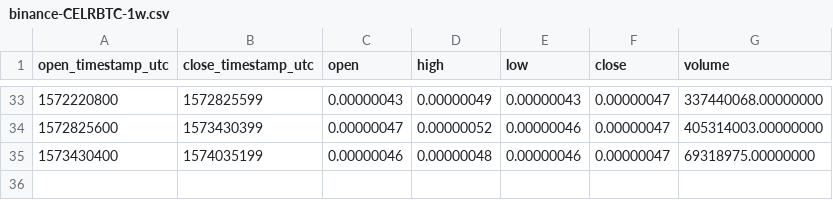
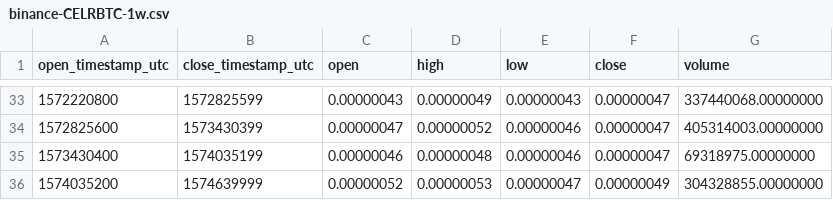
Before and after one commit to cryptobigbro/binance-CELRBTC, a CSV file: binance-CELRBTC-1w.csv, drawn as a sheet; only a part is shown, gaps mark what is left out; the diff names each change by its address in the sheet, - before the commit and + after, or states it on an @@ line.

```diff
--- a/binance-CELRBTC-1w.csv
+++ b/binance-CELRBTC-1w.csv
+row 36: 1574035200 | 1574639999 | 0.00000052 | 0.00000053 | 0.00000047 | 0.00000049 | 304328855.00000000
```
Also changed, not shown: binance-CELRBTC-1d.csv, binance-CELRBTC-1h.csv.
